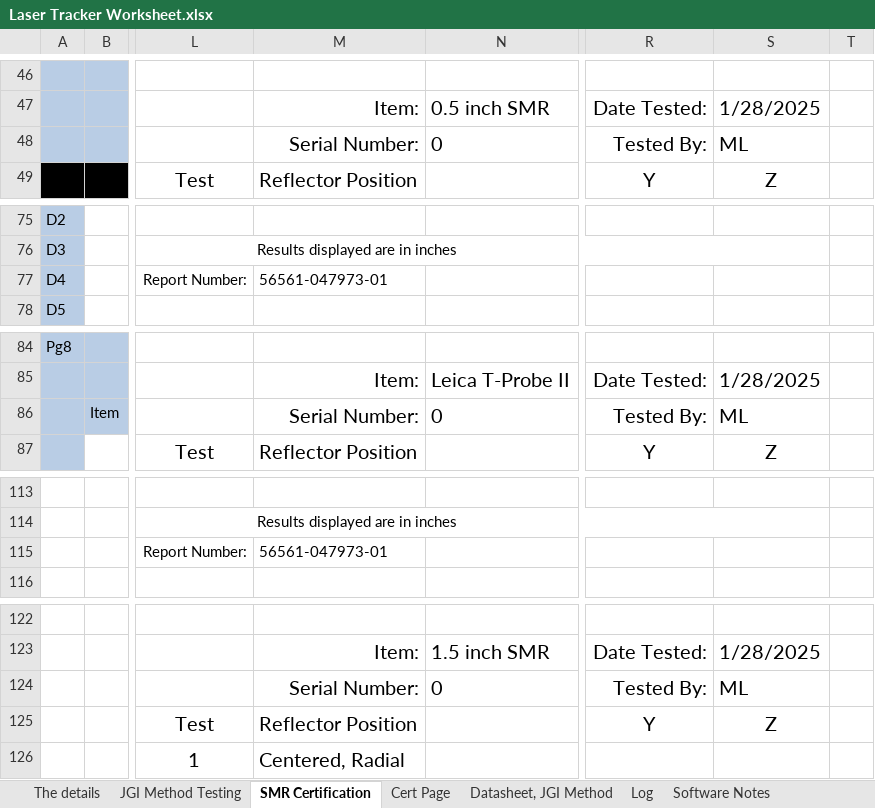
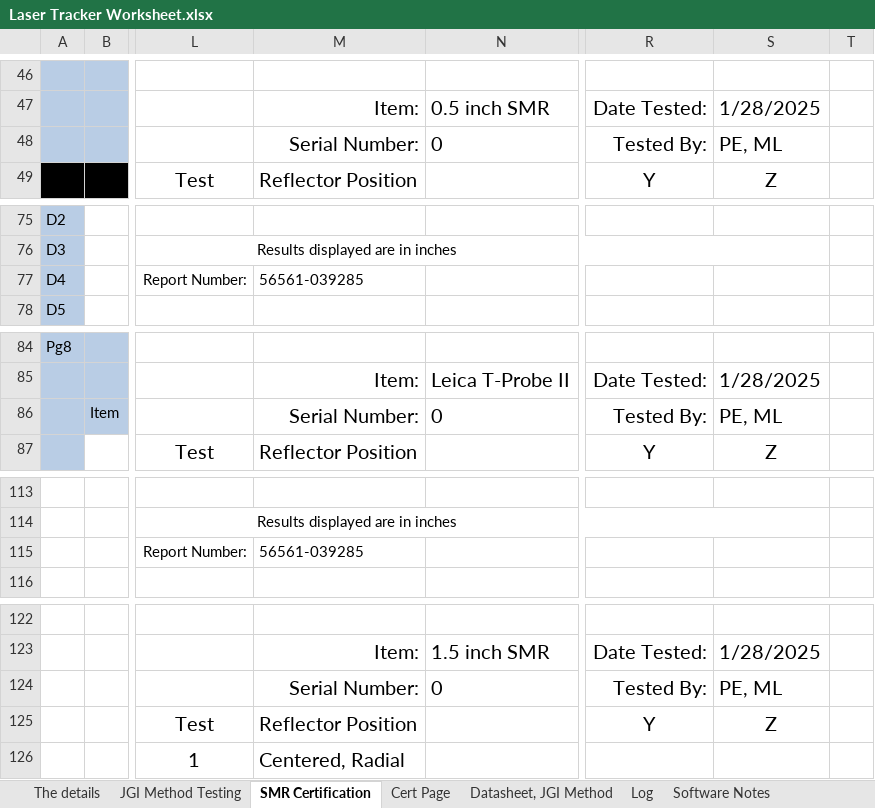
Before and after one commit to Johnson-Gage-Inspection-Inc/xl-Laser-Tracker-Worksheet, an Excel workbook: Laser Tracker Worksheet.xlsx, sheet SMR Certification, drawn as a sheet; only a part is shown, gaps mark what is left out; values as stored, in another font and other column widths than the file's, no borders; the diff covers the shown part only; the diff names each change by its address in the sheet, - before the commit and + after, or states it on an @@ line.

```diff
--- a/Laser Tracker Worksheet.xlsx (sheet SMR Certification)
+++ b/Laser Tracker Worksheet.xlsx (sheet SMR Certification)
-S48: ML
+S48: PE, ML
-M77: 56561-047973-01
+M77: 56561-039285
-S86: ML
+S86: PE, ML
-M115: 56561-047973-01
+M115: 56561-039285
-S124: ML
+S124: PE, ML
```
Also changed, not shown: 24 edited cells elsewhere in this sheet, sheet Cert Page, sheet The details, sheet Software Notes, sheet Datasheet, JGI Method, sheet JGI Method Testing, charts or pictures.
